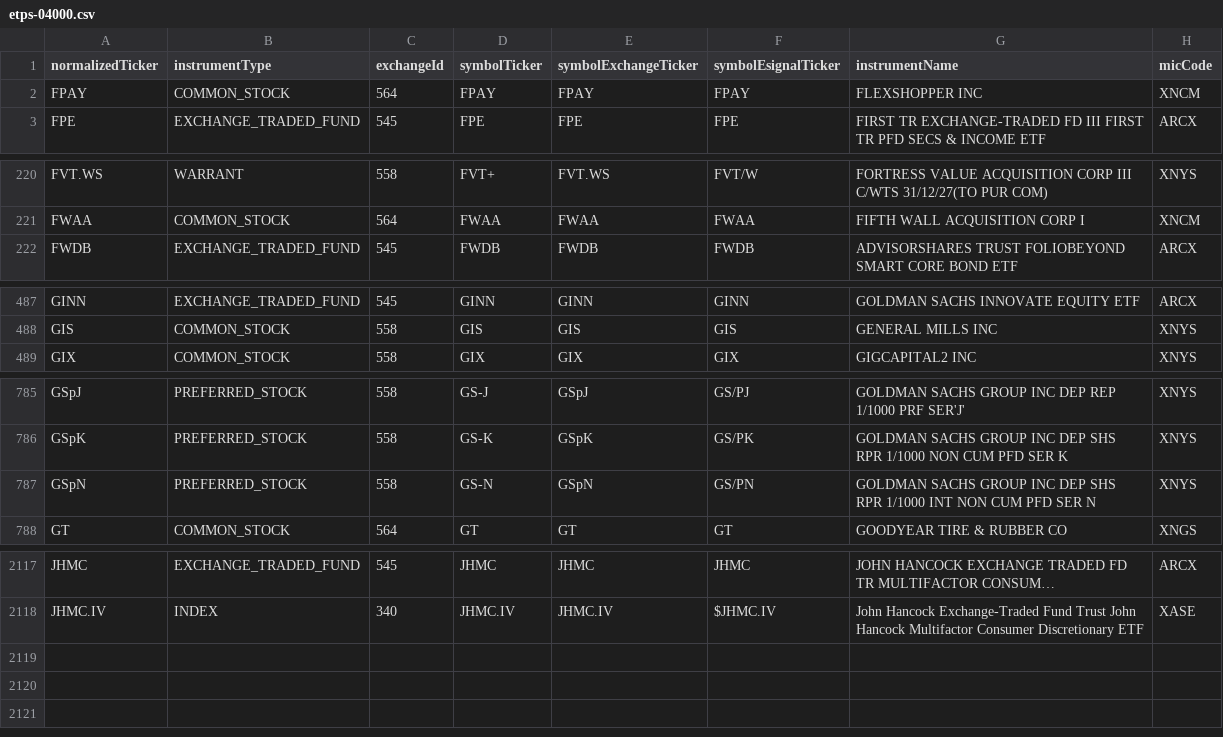
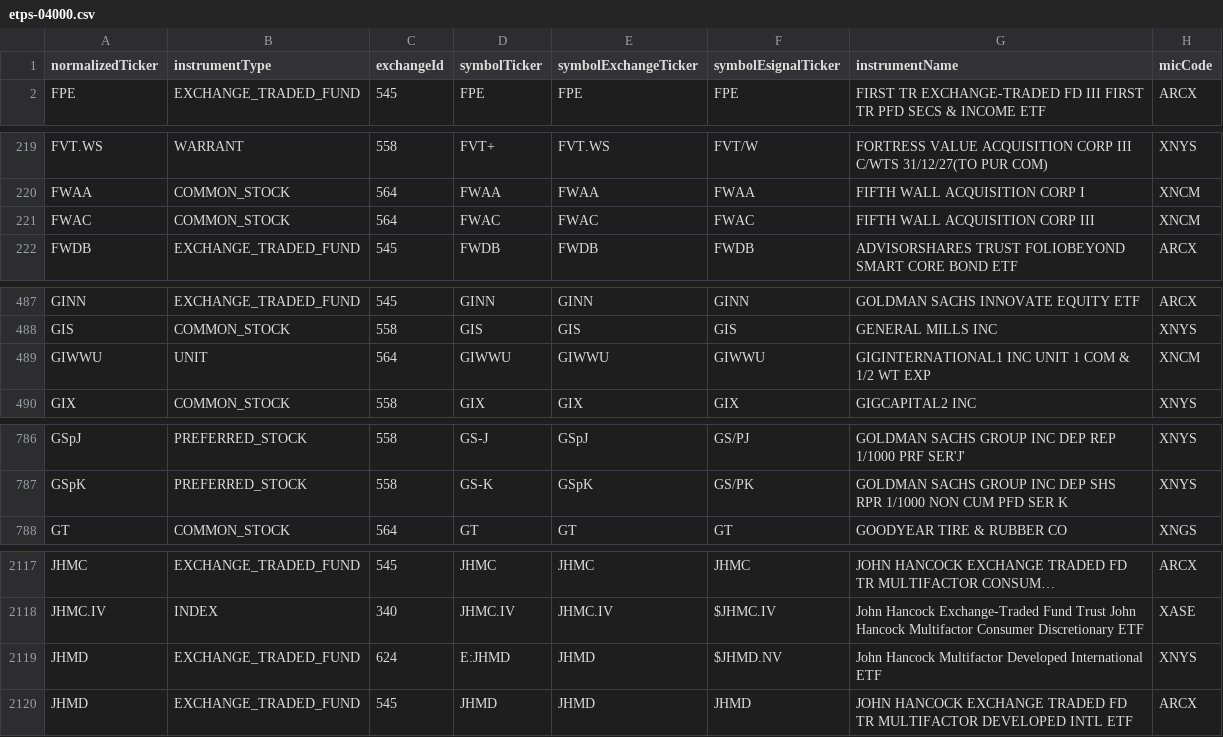
Before and after one commit to haoenhui/nyse-listed-etps, a CSV file: etps-04000.csv, drawn as a sheet; only a part is shown, gaps mark what is left out; long unchanged cells end in …; removed rows and columns are numbered as before the commit, all else as after; the diff covers the shown part only; the diff names each change by its address in the sheet, - before the commit and + after, or states it on an @@ line.

```diff
--- a/etps-04000.csv
+++ b/etps-04000.csv
-row 2: FPAY | COMMON_STOCK | 564 | FPAY | FPAY | FPAY | FLEXSHOPPER INC | XNCM
+row 221: FWAC | COMMON_STOCK | 564 | FWAC | FWAC | FWAC | FIFTH WALL ACQUISITION CORP III | XNCM
+row 489: GIWWU | UNIT | 564 | GIWWU | GIWWU | GIWWU | GIGINTERNATIONAL1 INC UNIT 1 COM & 1/2 WT EXP | XNCM
-row 787: GSpN | PREFERRED_STOCK | 558 | GS-N | GSpN | GS/PN | GOLDMAN SACHS GROUP INC DEP SHS RPR 1/1000 INT NON CUM PFD SER N | XNYS
+row 2119: JHMD | EXCHANGE_TRADED_FUND | 624 | E:JHMD | JHMD | $JHMD.NV | John Hancock Multifactor Developed International ETF | XNYS
+row 2120: JHMD | EXCHANGE_TRADED_FUND | 545 | JHMD | JHMD | JHMD | JOHN HANCOCK EXCHANGE TRADED FD TR MULTIFACTOR DEVELOPED INTL ETF | ARCX
```
Also changed, not shown: 2 moved rows elsewhere in this file, etps-00000.csv, etps-02000.csv, 3 other files.
